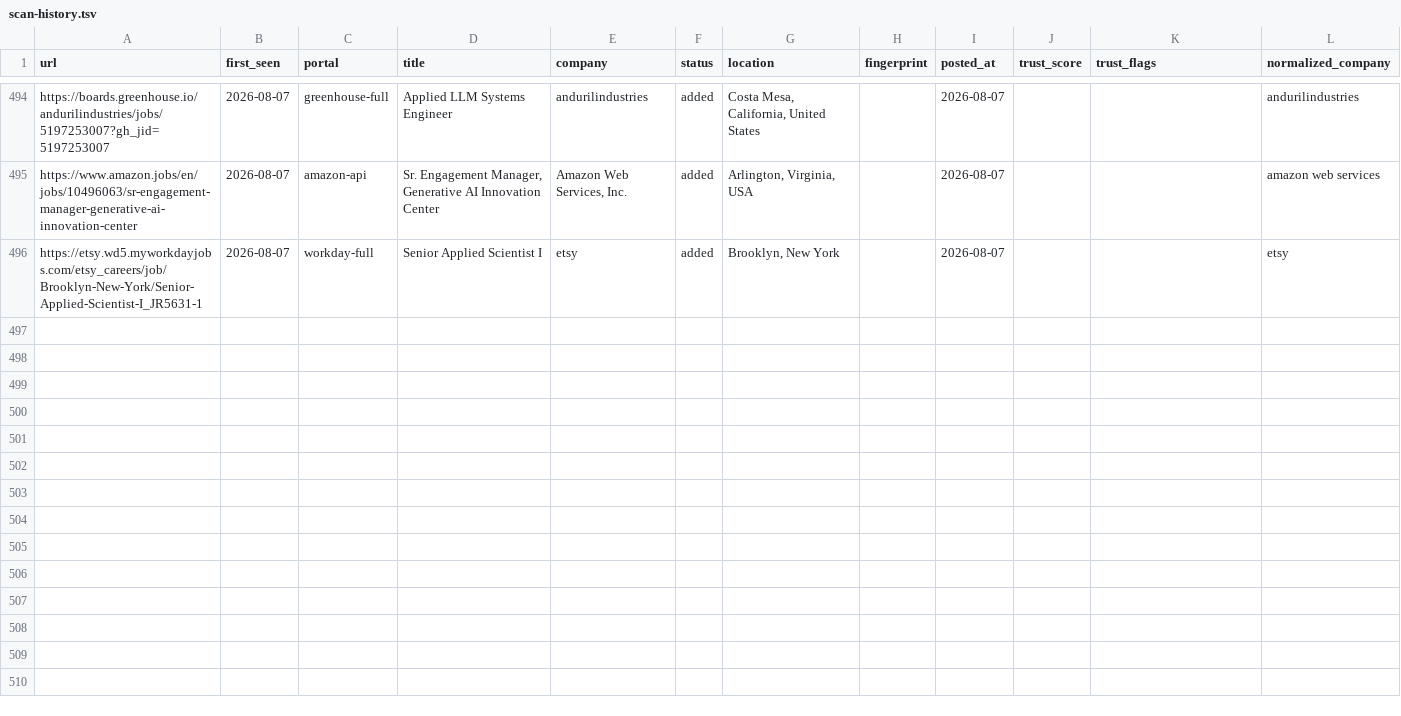
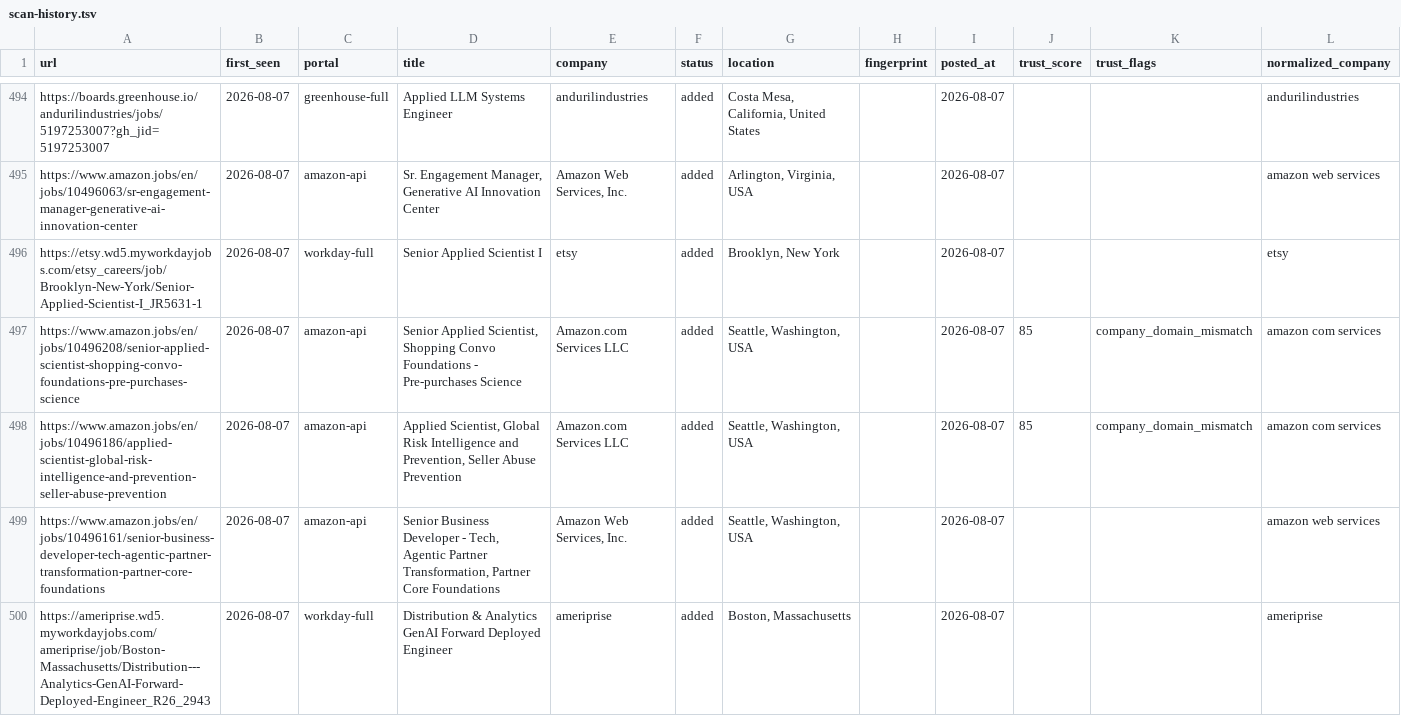
Before and after one commit to jayitsaha/career-ops-watch, a TSV file: state/scan-history.tsv, drawn as a sheet; only a part is shown, gaps mark what is left out; the diff names each change by its address in the sheet, - before the commit and + after, or states it on an @@ line.

```diff
--- a/state/scan-history.tsv
+++ b/state/scan-history.tsv
+row 497: https://www.amazon.jobs/en/jobs/10496208/senior-applied-scientist-shopping-convo-foundations-pre-purchases-science | 2026-08-07 | amazon-api | Senior Applied Scientist, Shopping Convo Foundations - Pre-purchases Science | Amazon.com Services LLC | added | Seattle, Washington, USA |  | 2026-08-07 | 85 | company_domain_mismatch | amazon com services
+row 498: https://www.amazon.jobs/en/jobs/10496186/applied-scientist-global-risk-intelligence-and-prevention-seller-abuse-prevention | 2026-08-07 | amazon-api | Applied Scientist, Global Risk Intelligence and Prevention, Seller Abuse Prevention | Amazon.com Services LLC | added | Seattle, Washington, USA |  | 2026-08-07 | 85 | company_domain_mismatch | amazon com services
+row 499: https://www.amazon.jobs/en/jobs/10496161/senior-business-developer-tech-agentic-partner-transformation-partner-core-foundations | 2026-08-07 | amazon-api | Senior Business Developer - Tech, Agentic Partner Transformation, Partner Core Foundations | Amazon Web Services, Inc. | added | Seattle, Washington, USA |  | 2026-08-07 |  |  | amazon web services
+row 500: https://ameriprise.wd5.myworkdayjobs.com/ameriprise/job/Boston-Massachusetts/Distribution---Analytics-GenAI-Forward-Deployed-Engineer_R26_2943 | 2026-08-07 | workday-full | Distribution & Analytics GenAI Forward Deployed Engineer | ameriprise | added | Boston, Massachusetts |  | 2026-08-07 |  |  | ameriprise
```
